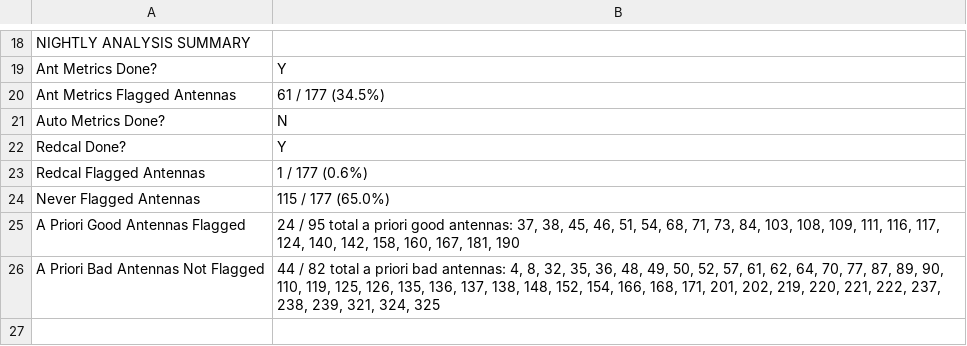
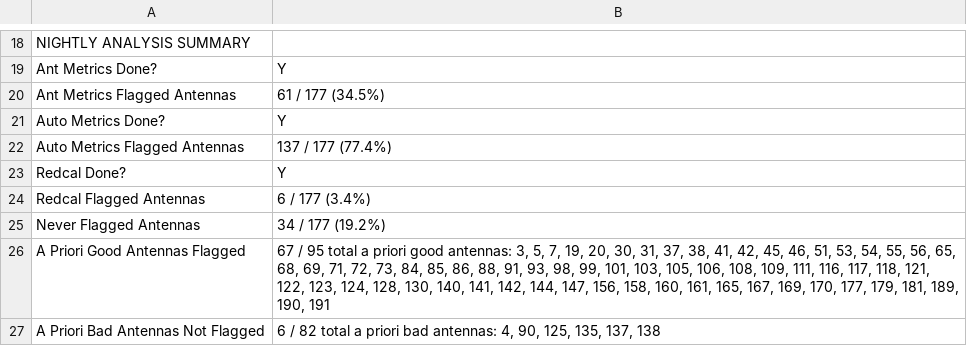
Before and after one commit to HERA-Team/H6C_Notebooks, a CSV file: _rtp_summary_/array_health_table_2459848.csv, drawn as a sheet; only a part is shown, gaps mark what is left out.

Commit message:
RTP summary notebook for JD 2459848
https://htmlpreview.github.io/?https://github.com/HERA-Team/H6C_Notebooks/blob/main/_rtp_summary_/rtp_summary_2459848.html

```diff
--- a/_rtp_summary_/array_health_table_2459848.csv
+++ b/_rtp_summary_/array_health_table_2459848.csv
@@ -20,7 +20,8 @@ Ant Metrics Done?,Y
 Ant Metrics Flagged Antennas,61 / 177 (34.5%)
-Auto Metrics Done?,N
+Auto Metrics Done?,Y
+Auto Metrics Flagged Antennas,137 / 177 (77.4%)
 Redcal Done?,Y
-Redcal Flagged Antennas,1 / 177 (0.6%)
-Never Flagged Antennas,115 / 177 (65.0%)
-A Priori Good Antennas Flagged,"24 / 95 total a priori good antennas: 37, 38, 45, 46, 51, 54, 68, 71, 73, 84, 103, 108, 109, 111, 116, 117, 124, 140, 142, 158, 160, 167, 181, 190"
-A Priori Bad Antennas Not Flagged,"44 / 82 total a priori bad antennas: 4, 8, 32, 35, 36, 48, 49, 50, 52, 57, 61, 62, 64, 70, 77, 87, 89, 90, 110, 119, 125, 126, 135, 136, 137, 138, 148, 152, 154, 166, 168, 171, 201, 202, 219, 220, 221, 222, 237, 238, 239, 321, 324, 325"
+Redcal Flagged Antennas,6 / 177 (3.4%)
+Never Flagged Antennas,34 / 177 (19.2%)
+A Priori Good Antennas Flagged,"67 / 95 total a priori good antennas: 3, 5, 7, 19, 20, 30, 31, 37, 38, 41, 42, 45, 46, 51, 53, 54, 55, 56, 65, 68, 69, 71, 72, 73, 84, 85, 86, 88, 91, 93, 98, 99, 101, 103, 105, 106, 108, 109, 111, 116, 117, 118, 121, 122, 123, 124, 128, 130, 140, 141, 142, 144, 147, 156, 158, 160, 161, 165, 167, 169, 170, 177, 179, 181, 189, 190, 191"
+A Priori Bad Antennas Not Flagged,"6 / 82 total a priori bad antennas: 4, 90, 125, 135, 137, 138"
```
Also changed, not shown: 2 other files.
